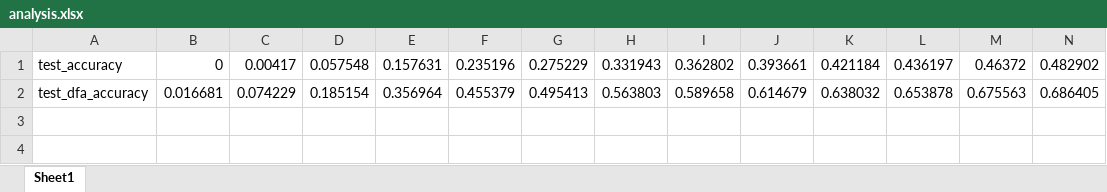
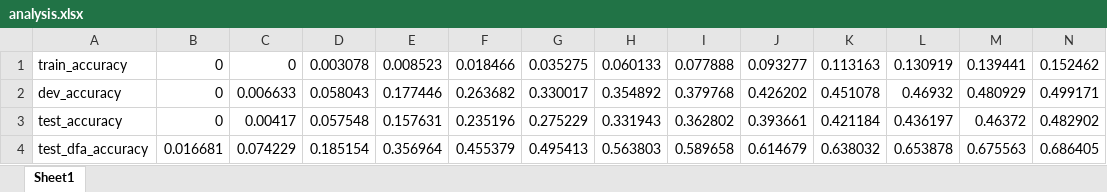
Before and after one commit to JasperGuo/seq2seq_regex, an Excel workbook: bidirectional/report/1-layer_with_beam_search/analysis.xlsx, sheet Sheet1, drawn as a sheet; only a part is shown; values as stored, in another font and other column widths than the file's, no borders; charts and pictures not drawn; rows hold the shown columns only; the diff names each change by its address in the sheet, - before the commit and + after, or states it on an @@ line.

Commit message:
add more error analysis

```diff
--- a/bidirectional/report/1-layer_with_beam_search/analysis.xlsx (sheet Sheet1)
+++ b/bidirectional/report/1-layer_with_beam_search/analysis.xlsx (sheet Sheet1)
+row 1: train_accuracy | 0 | 0 | 0.003078 | 0.008523 | 0.018466 | 0.035275 | 0.060133 | 0.077888 | 0.093277 | 0.113163 | 0.130919 | 0.139441 | 0.152462
+row 2: dev_accuracy | 0 | 0.006633 | 0.058043 | 0.177446 | 0.263682 | 0.330017 | 0.354892 | 0.379768 | 0.426202 | 0.451078 | 0.46932 | 0.480929 | 0.499171
```
Also changed, not shown: charts or pictures, bidirectional/report/1-layer/analysis.xlsx, 7 other files.
